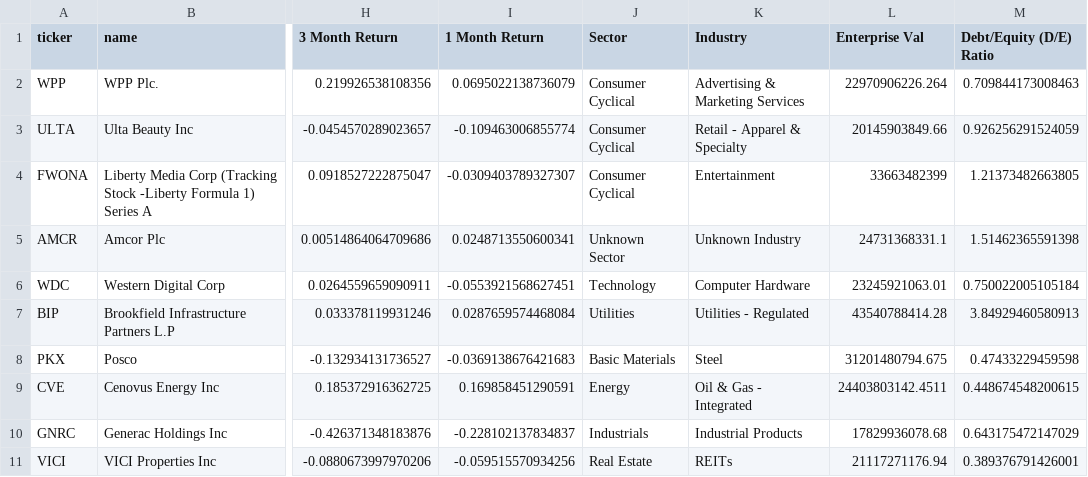
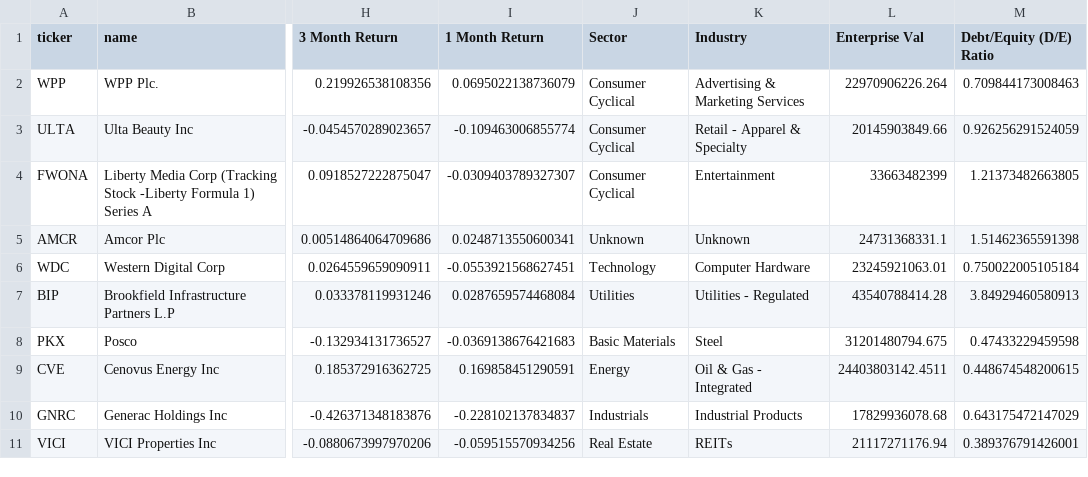
Before and after one commit to abhirupmishra/quant_scripts, a CSV file: data/mid_cap_screen.csv, drawn as a sheet; only a part is shown, gaps mark what is left out; the diff names each change by its address in the sheet, - before the commit and + after, or states it on an @@ line.

```diff
--- a/data/mid_cap_screen.csv
+++ b/data/mid_cap_screen.csv
-J5 (Sector): Unknown Sector
+J5 (Sector): Unknown
-K5 (Industry): Unknown Industry
+K5 (Industry): Unknown
```
Also changed, not shown: 1 other file.
